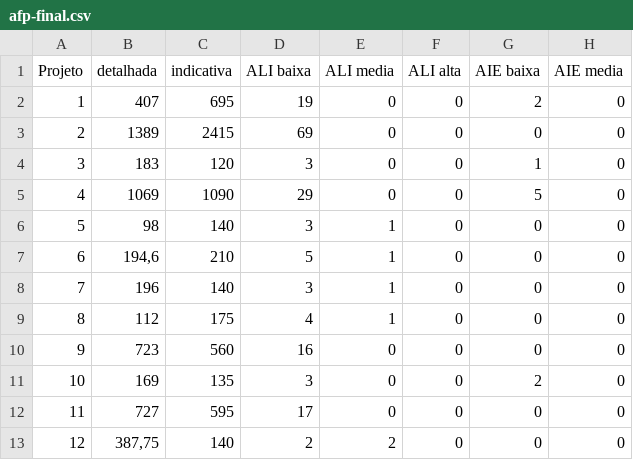
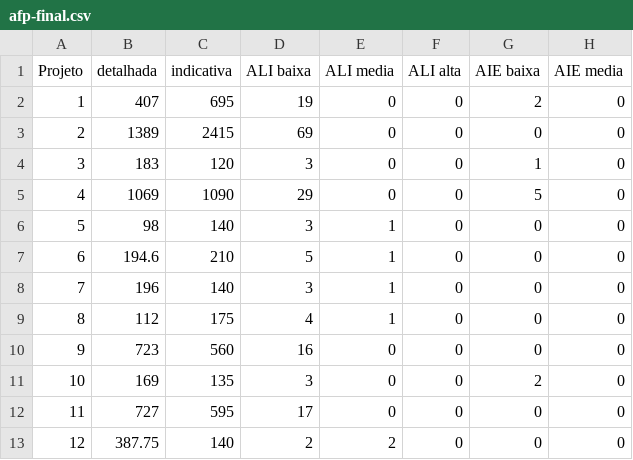
Before and after one commit to Gabrui/estimar-esforco, a CSV file: dados/afp-final.csv, drawn as a sheet; only a part is shown; the diff names each change by its address in the sheet, - before the commit and + after, or states it on an @@ line.

Commit message:
analise de dados e modelo hibrido

```diff
--- a/dados/afp-final.csv
+++ b/dados/afp-final.csv
-B7 (detalhada): 194,6
+B7 (detalhada): 194.6
-B13 (detalhada): 387,75
+B13 (detalhada): 387.75
```
Also changed, not shown: 12 other files.
